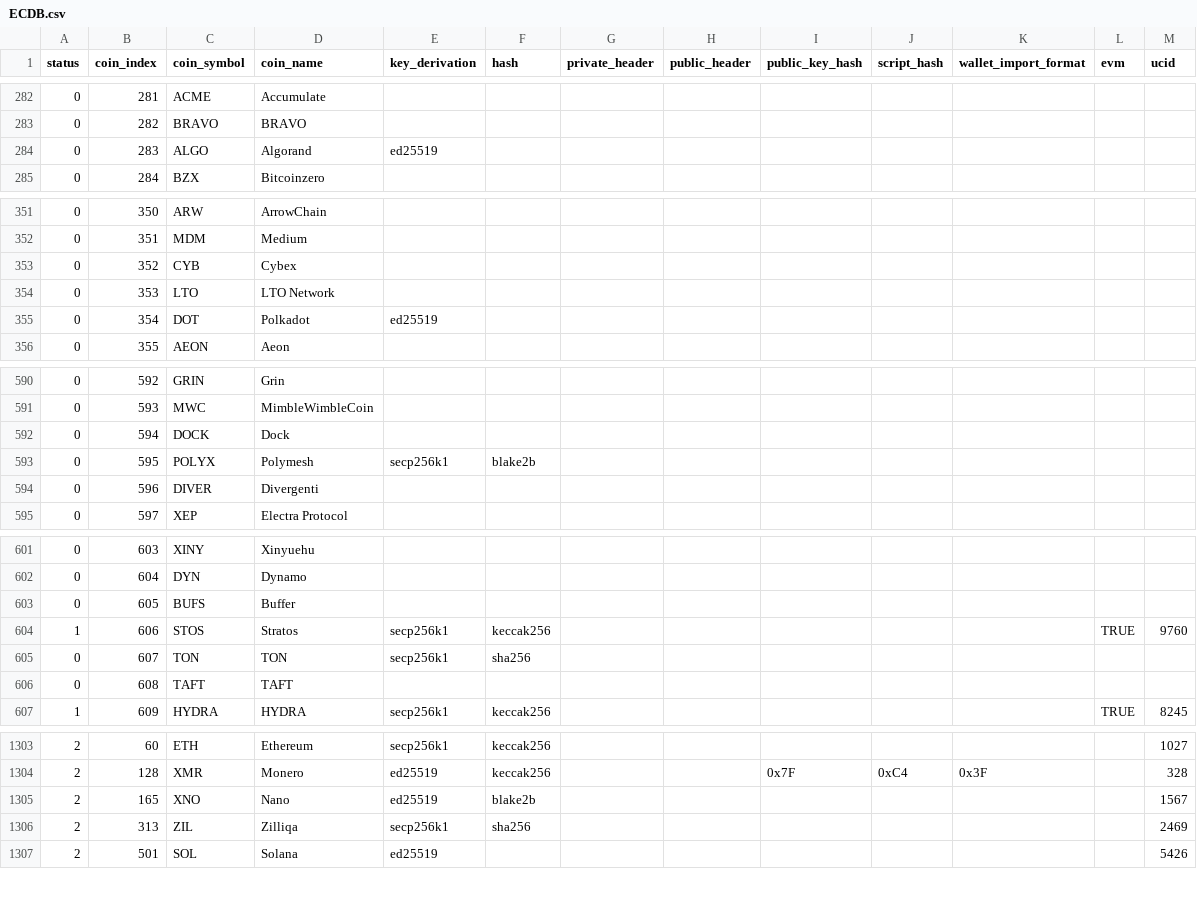
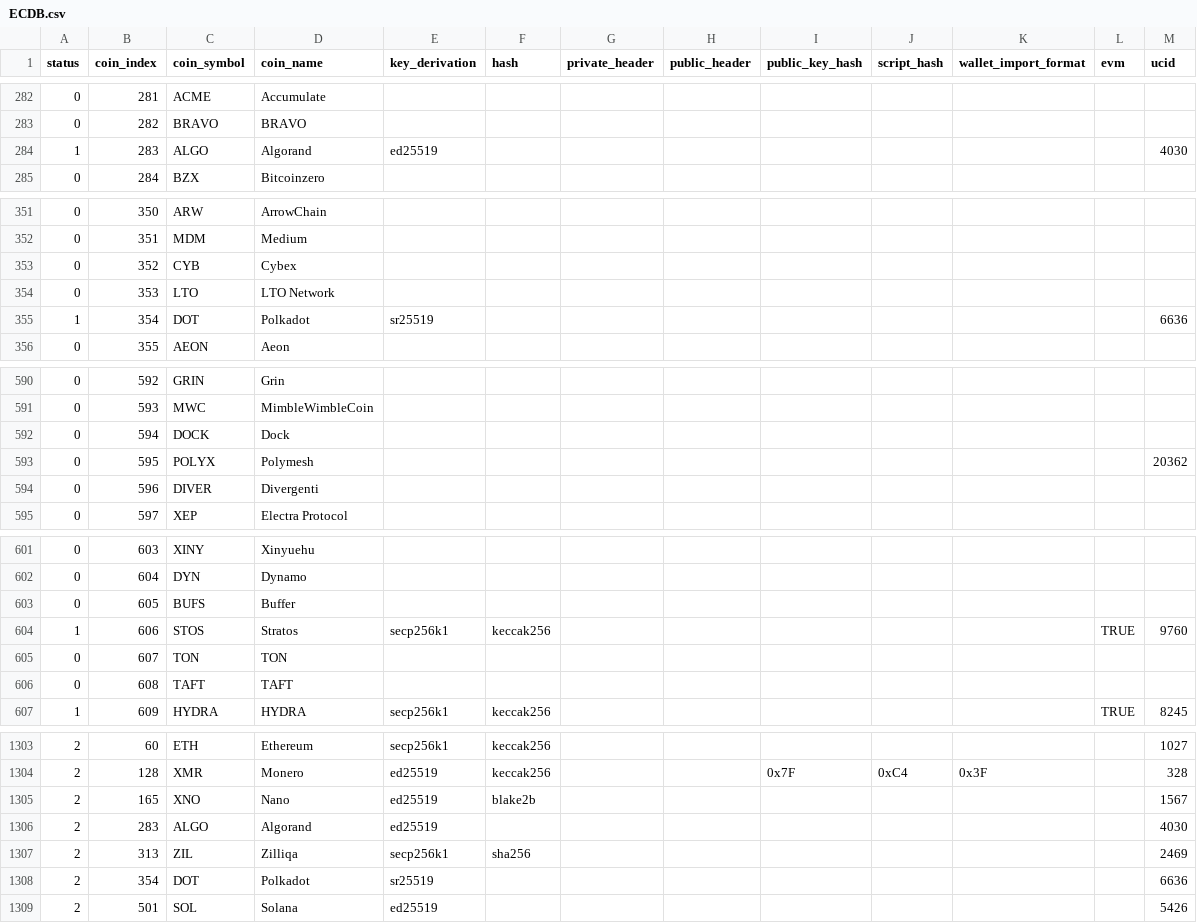
Before and after one commit to control-owl/eQ, a CSV file: res/coin/ECDB.csv, drawn as a sheet; only a part is shown, gaps mark what is left out.

Commit message:
polkadot done

```diff
--- a/res/coin/ECDB.csv
+++ b/res/coin/ECDB.csv
@@ -283,3 +283,3 @@ status,coin_index,coin_symbol,coin_name,key_derivation,hash,private_header,publi
 0,282,BRAVO,BRAVO,,,,,,,,,
-0,283,ALGO,Algorand,ed25519,,,,,,,,
+1,283,ALGO,Algorand,ed25519,,,,,,,,4030
 0,284,BZX,Bitcoinzero,,,,,,,,,
@@ -354,3 +354,3 @@ status,coin_index,coin_symbol,coin_name,key_derivation,hash,private_header,publi
 0,353,LTO,LTO Network,,,,,,,,,
-0,354,DOT,Polkadot,ed25519,,,,,,,,
+1,354,DOT,Polkadot,sr25519,,,,,,,,6636
 0,355,AEON,Aeon,,,,,,,,,
@@ -592,3 +592,3 @@ status,coin_index,coin_symbol,coin_name,key_derivation,hash,private_header,publi
 0,594,DOCK,Dock,,,,,,,,,
-0,595,POLYX,Polymesh,secp256k1,blake2b,,,,,,,
+0,595,POLYX,Polymesh,,,,,,,,,20362
 0,596,DIVER,Divergenti,,,,,,,,,
@@ -604,3 +604,3 @@ status,coin_index,coin_symbol,coin_name,key_derivation,hash,private_header,publi
 1,606,STOS,Stratos,secp256k1,keccak256,,,,,,TRUE,9760
-0,607,TON,TON,secp256k1,sha256,,,,,,,
+0,607,TON,TON,,,,,,,,,
 0,608,TAFT,TAFT,,,,,,,,,
@@ -1305,3 +1305,5 @@ status,coin_index,coin_symbol,coin_name,key_derivation,hash,private_header,publi
 2,165,XNO,Nano,ed25519,blake2b,,,,,,,1567
+2,283,ALGO,Algorand,ed25519,,,,,,,,4030
 2,313,ZIL,Zilliqa,secp256k1,sha256,,,,,,,2469
+2,354,DOT,Polkadot,sr25519,,,,,,,,6636
 2,501,SOL,Solana,ed25519,,,,,,,,5426
```
Also changed, not shown: 9 other files.
